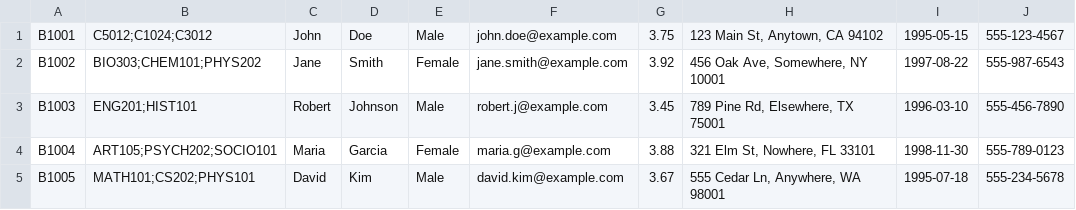
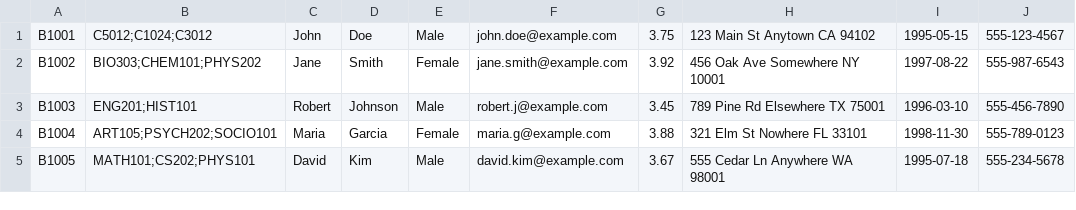
Before and after one commit to bpmryandinh/Alpha-Project2, a CSV file: src/main/resources/data/users.csv, drawn as a sheet.

Commit message:
TableView working with data insertion on each course

```diff
--- a/src/main/resources/data/users.csv
+++ b/src/main/resources/data/users.csv
@@ -1,5 +1,5 @@
-B1001,C5012;C1024;C3012,John,Doe,Male,john.doe@example.com,3.75,"123 Main St, Anytown, CA 94102",1995-05-15,555-123-4567
-B1002,BIO303;CHEM101;PHYS202,Jane,Smith,Female,jane.smith@example.com,3.92,"456 Oak Ave, Somewhere, NY 10001",1997-08-22,555-987-6543
-B1003,ENG201;HIST101,Robert,Johnson,Male,robert.j@example.com,3.45,"789 Pine Rd, Elsewhere, TX 75001",1996-03-10,555-456-7890
-B1004,ART105;PSYCH202;SOCIO101,Maria,Garcia,Female,maria.g@example.com,3.88,"321 Elm St, Nowhere, FL 33101",1998-11-30,555-789-0123
-B1005,MATH101;CS202;PHYS101,David,Kim,Male,david.kim@example.com,3.67,"555 Cedar Ln, Anywhere, WA 98001",1995-07-18,555-234-5678
+B1001,C5012;C1024;C3012,John,Doe,Male,john.doe@example.com,3.75,"123 Main St Anytown CA 94102",1995-05-15,555-123-4567
+B1002,BIO303;CHEM101;PHYS202,Jane,Smith,Female,jane.smith@example.com,3.92,"456 Oak Ave Somewhere NY 10001",1997-08-22,555-987-6543
+B1003,ENG201;HIST101,Robert,Johnson,Male,robert.j@example.com,3.45,"789 Pine Rd Elsewhere TX 75001",1996-03-10,555-456-7890
+B1004,ART105;PSYCH202;SOCIO101,Maria,Garcia,Female,maria.g@example.com,3.88,"321 Elm St Nowhere FL 33101",1998-11-30,555-789-0123
+B1005,MATH101;CS202;PHYS101,David,Kim,Male,david.kim@example.com,3.67,"555 Cedar Ln Anywhere WA 98001",1995-07-18,555-234-5678
```
Also changed, not shown: 4 other files.
